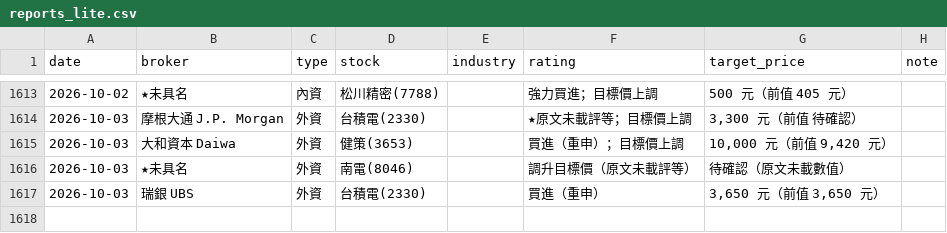
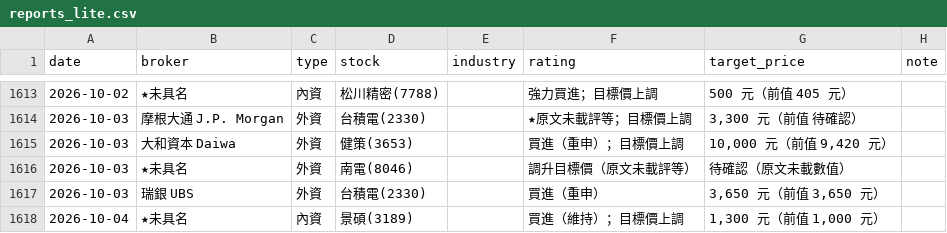
Before and after one commit to wowwow3100-ctrl/daily-report, a CSV file: reports_lite.csv, drawn as a sheet; only a part is shown, gaps mark what is left out.

```diff
--- a/reports_lite.csv
+++ b/reports_lite.csv
@@ -1617 +1617,2 @@ date,broker,type,stock,industry,rating,target_price,note
 2026-10-03,瑞銀 UBS,外資,台積電(2330),,買進（重申）,"3,650 元（前值 3,650 元）",
+2026-10-04,★未具名,內資,景碩(3189),,買進（維持）；目標價上調,"1,300 元（前值 1,000 元）",
```
Also changed, not shown: 10 other files.
